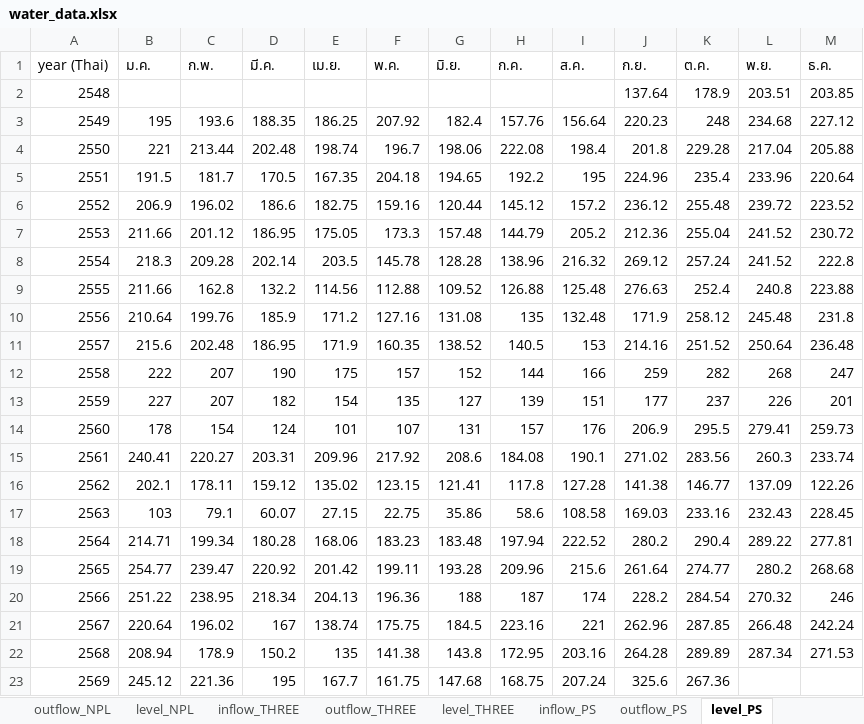
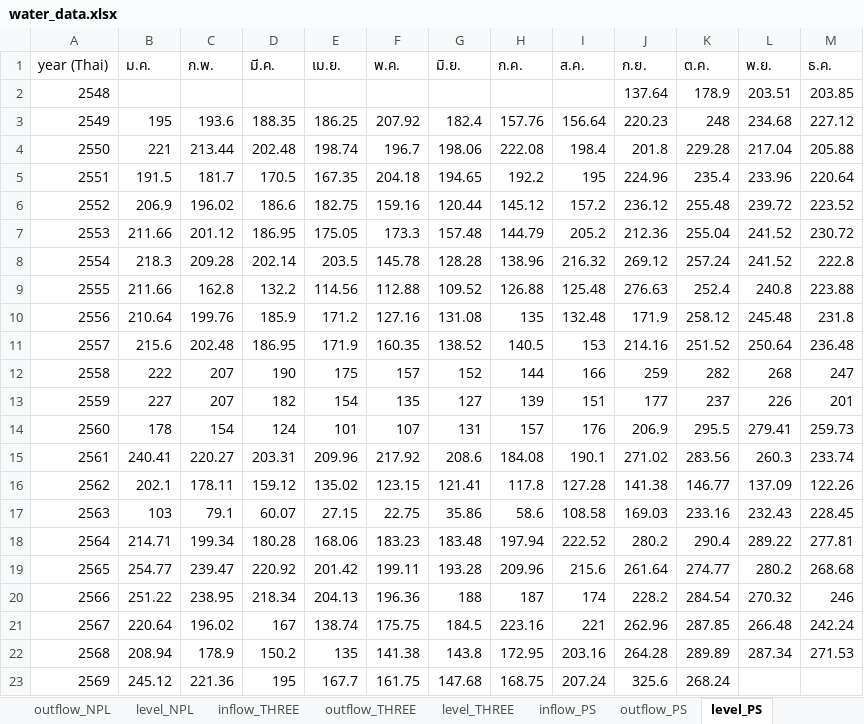
Before and after one commit to pabank10-png/water-dashboard, an Excel workbook: water_data.xlsx, sheet level_PS, drawn as a sheet; values as stored, in another font and other column widths than the file's, no borders; the diff names each change by its address in the sheet, - before the commit and + after, or states it on an @@ line.

```diff
--- a/water_data.xlsx (sheet level_PS)
+++ b/water_data.xlsx (sheet level_PS)
-K23 (ต.ค.): 267.36
+K23 (ต.ค.): 268.24
```
Also changed, not shown: sheet master, sheet inflow_PS, sheet outflow_PS, 2 other files.
